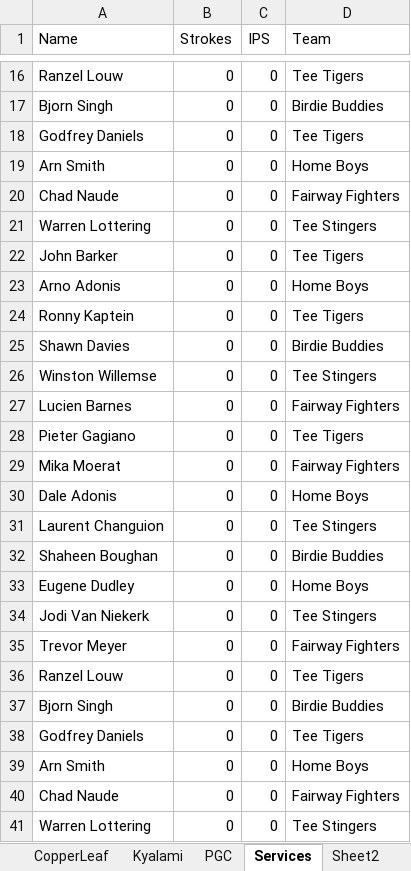
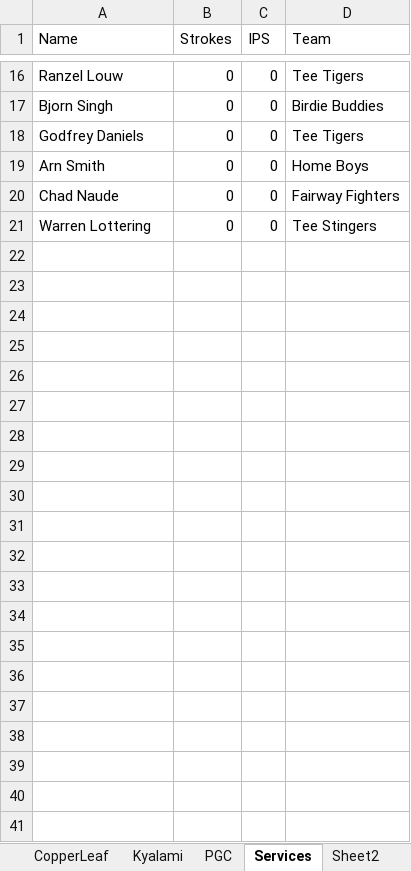
Before and after one commit to Lucienpb/GOAM-Admin, an Excel workbook: data/GOAM_Scores_2026_May_updated.xlsx, sheet Services, drawn as a sheet; only a part is shown, gaps mark what is left out; values as stored, in another font and other column widths than the file's, no borders; the diff names each change by its address in the sheet, - before the commit and + after, or states it on an @@ line.

```diff
--- a/data/GOAM_Scores_2026_May_updated.xlsx (sheet Services)
+++ b/data/GOAM_Scores_2026_May_updated.xlsx (sheet Services)
-row 22: John Barker | 0 | 0 | Tee Tigers
-row 23: Arno Adonis | 0 | 0 | Home Boys
-row 24: Ronny Kaptein | 0 | 0 | Tee Tigers
-row 25: Shawn Davies | 0 | 0 | Birdie Buddies
-row 26: Winston Willemse | 0 | 0 | Tee Stingers
-row 27: Lucien Barnes | 0 | 0 | Fairway Fighters
-row 28: Pieter Gagiano | 0 | 0 | Tee Tigers
-row 29: Mika Moerat | 0 | 0 | Fairway Fighters
-row 30: Dale Adonis | 0 | 0 | Home Boys
-row 31: Laurent Changuion | 0 | 0 | Tee Stingers
-row 32: Shaheen Boughan | 0 | 0 | Birdie Buddies
-row 33: Eugene Dudley | 0 | 0 | Home Boys
-row 34: Jodi Van Niekerk | 0 | 0 | Tee Stingers
-row 35: Trevor Meyer | 0 | 0 | Fairway Fighters
-row 36: Ranzel Louw | 0 | 0 | Tee Tigers
-row 37: Bjorn Singh | 0 | 0 | Birdie Buddies
-row 38: Godfrey Daniels | 0 | 0 | Tee Tigers
-row 39: Arn Smith | 0 | 0 | Home Boys
-row 40: Chad Naude | 0 | 0 | Fairway Fighters
-row 41: Warren Lottering | 0 | 0 | Tee Stingers
```
Also changed, not shown: sheet IPS, sheet Akasia, sheet PGC, sheet Strokes, sheet CopperLeaf, sheet Kyalami, 2 more sheets.
